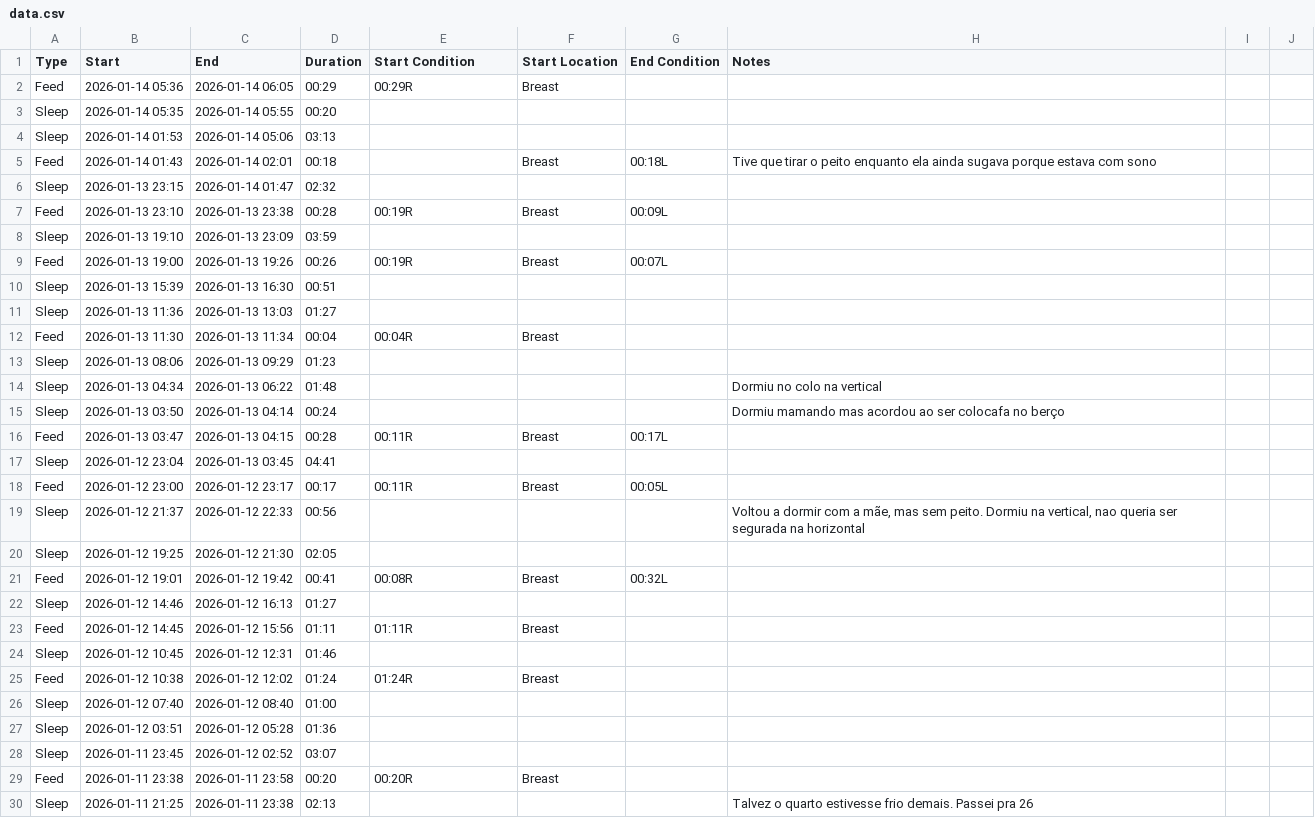
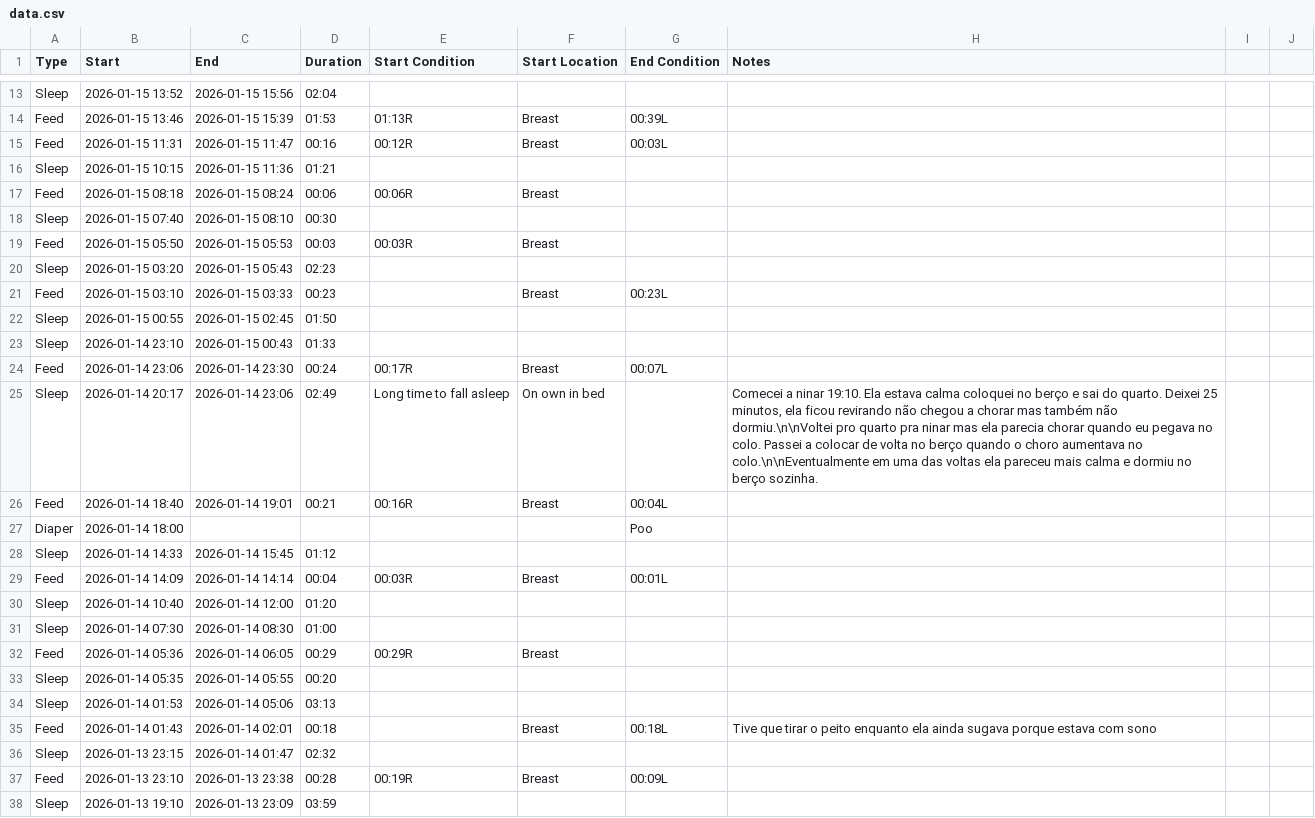
Before and after one commit to fjuniorr/huckleberry, a CSV file: data-raw/data.csv, drawn as a sheet; only a part is shown, gaps mark what is left out; the shorter side is filled out with more unchanged rows; the diff covers the shown part only.

Commit message:
data update

```diff
--- a/data-raw/data.csv
+++ b/data-raw/data.csv
@@ -2 +13,20 @@
+"Sleep","2026-01-15 13:52","2026-01-15 15:56","02:04",,,,
+"Feed","2026-01-15 13:46","2026-01-15 15:39","01:53","01:13R","Breast","00:39L",
+"Feed","2026-01-15 11:31","2026-01-15 11:47","00:16","00:12R","Breast","00:03L",
+"Sleep","2026-01-15 10:15","2026-01-15 11:36","01:21",,,,
+"Feed","2026-01-15 08:18","2026-01-15 08:24","00:06","00:06R","Breast",,
+"Sleep","2026-01-15 07:40","2026-01-15 08:10","00:30",,,,
+"Feed","2026-01-15 05:50","2026-01-15 05:53","00:03","00:03R","Breast",,
+"Sleep","2026-01-15 03:20","2026-01-15 05:43","02:23",,,,
+"Feed","2026-01-15 03:10","2026-01-15 03:33","00:23",,"Breast","00:23L",
+"Sleep","2026-01-15 00:55","2026-01-15 02:45","01:50",,,,
+"Sleep","2026-01-14 23:10","2026-01-15 00:43","01:33",,,,
+"Feed","2026-01-14 23:06","2026-01-14 23:30","00:24","00:17R","Breast","00:07L",
+"Sleep","2026-01-14 20:17","2026-01-14 23:06","02:49","Long time to fall asleep","On own in bed",,"Comecei a ninar 19:10. Ela estava calma coloquei no berço e sai do quarto. Deixei 25 minutos, ela ficou revirando não chegou a chorar mas também não dormiu.\n\nVoltei pro quarto pra ninar mas ela parecia chorar quando eu pegava no colo. Passei a colocar de volta no berço quando o choro aumentava no colo.\n\nEventualmente em uma das voltas ela pareceu mais calma e dormiu no berço sozinha."
+"Feed","2026-01-14 18:40","2026-01-14 19:01","00:21","00:16R","Breast","00:04L",
+"Diaper","2026-01-14 18:00",,,,,"Poo",
+"Sleep","2026-01-14 14:33","2026-01-14 15:45","01:12",,,,
+"Feed","2026-01-14 14:09","2026-01-14 14:14","00:04","00:03R","Breast","00:01L",
+"Sleep","2026-01-14 10:40","2026-01-14 12:00","01:20",,,,
+"Sleep","2026-01-14 07:30","2026-01-14 08:30","01:00",,,,
 "Feed","2026-01-14 05:36","2026-01-14 06:05","00:29","00:29R","Breast",,
```
Also changed, not shown: 11 added rows elsewhere in this file, 2 other files.
